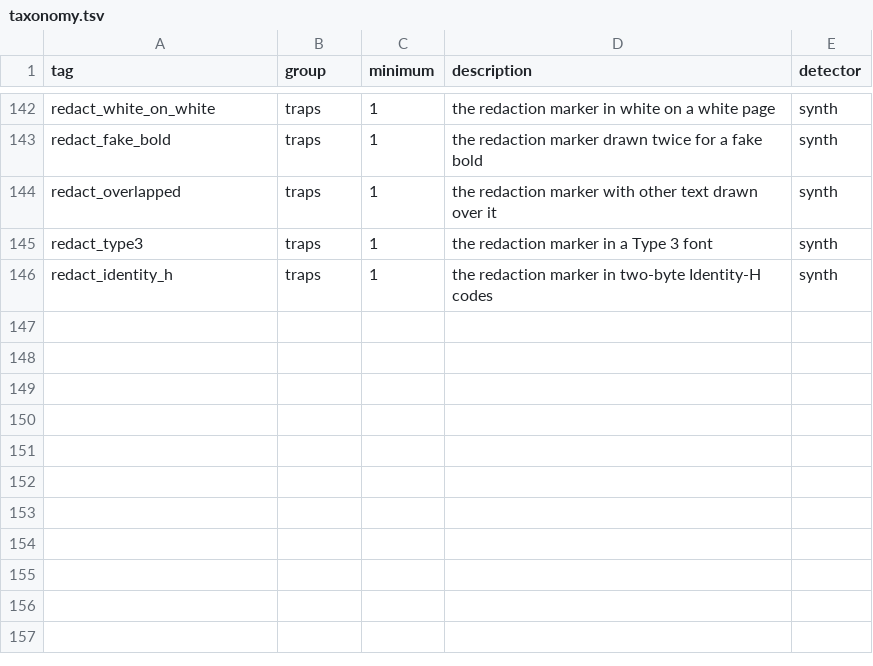
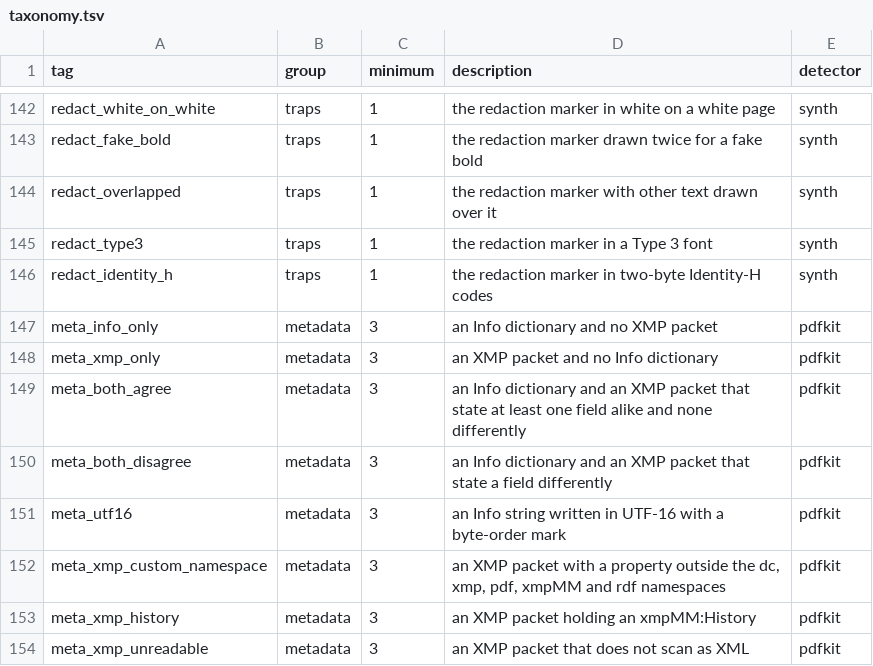
Before and after one commit to Rosca75/pdfkit, a TSV file: dataset/taxonomy.tsv, drawn as a sheet; only a part is shown, gaps mark what is left out; the diff names each change by its address in the sheet, - before the commit and + after, or states it on an @@ line.

```diff
--- a/dataset/taxonomy.tsv
+++ b/dataset/taxonomy.tsv
+row 147: meta_info_only | metadata | 3 | an Info dictionary and no XMP packet | pdfkit
+row 148: meta_xmp_only | metadata | 3 | an XMP packet and no Info dictionary | pdfkit
+row 149: meta_both_agree | metadata | 3 | an Info dictionary and an XMP packet that state at least one field alike and none differently | pdfkit
+row 150: meta_both_disagree | metadata | 3 | an Info dictionary and an XMP packet that state a field differently | pdfkit
+row 151: meta_utf16 | metadata | 3 | an Info string written in UTF-16 with a byte-order mark | pdfkit
+row 152: meta_xmp_custom_namespace | metadata | 3 | an XMP packet with a property outside the dc, xmp, pdf, xmpMM and rdf namespaces | pdfkit
+row 153: meta_xmp_history | metadata | 3 | an XMP packet holding an xmpMM:History | pdfkit
+row 154: meta_xmp_unreadable | metadata | 3 | an XMP packet that does not scan as XML | pdfkit
```
Also changed, not shown: dataset/manifest.tsv, 8 other files.
